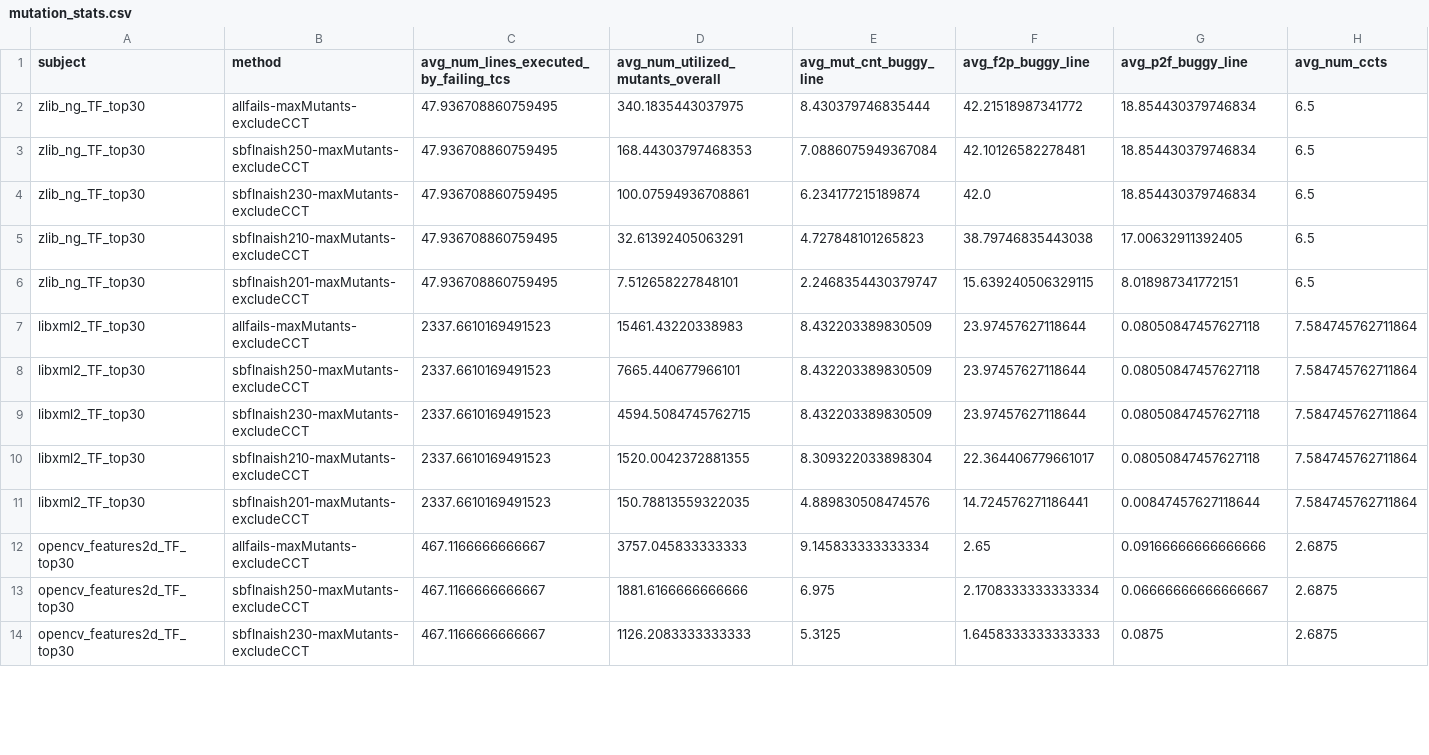
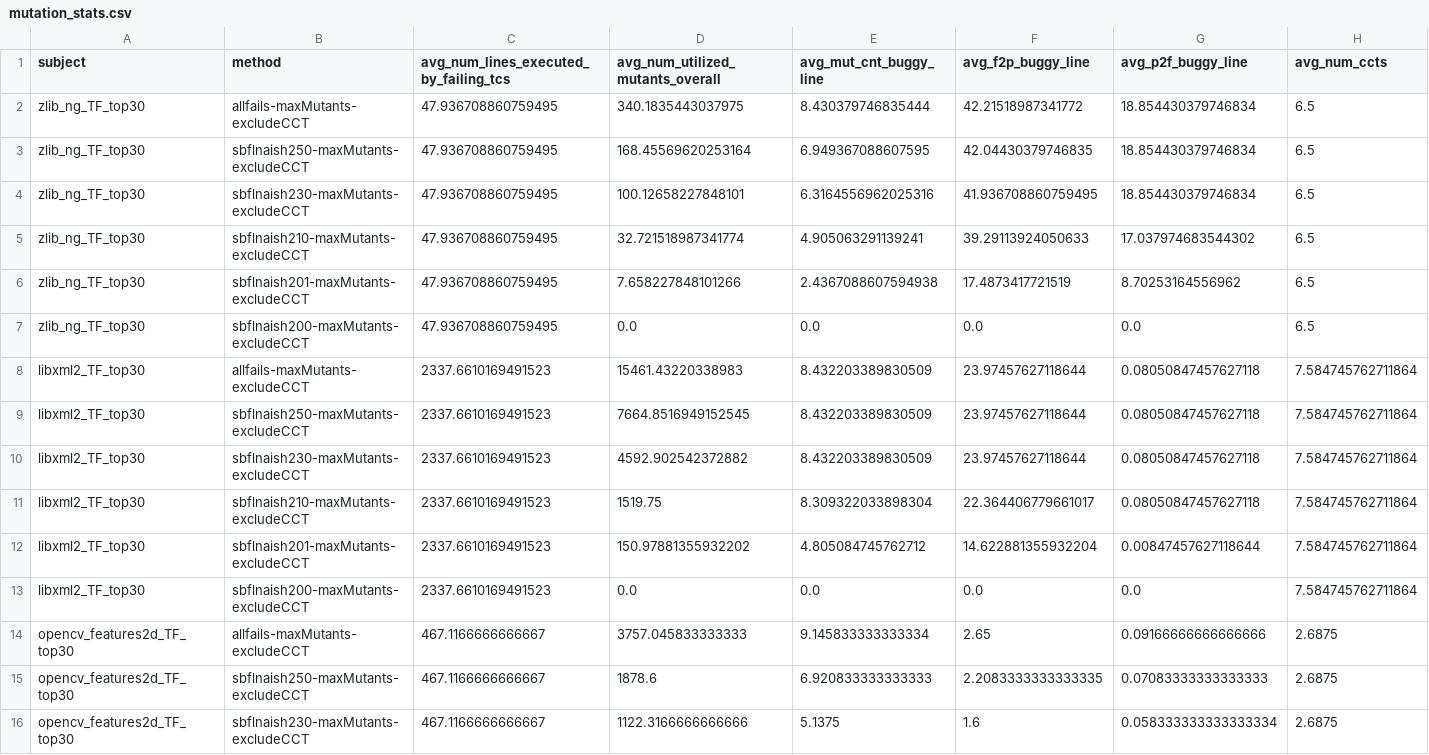
Before and after one commit to yheechan/FL-Dataset-Generating-Tool, a CSV file: rq_results/RQ1_2/mutation_stats.csv, drawn as a sheet; only a part is shown; the diff covers the shown part only.

```diff
--- a/rq_results/RQ1_2/mutation_stats.csv
+++ b/rq_results/RQ1_2/mutation_stats.csv
@@ -2,13 +2,15 @@ subject,method,avg_num_lines_executed_by_failing_tcs,avg_num_utilized_mutants_ov
 zlib_ng_TF_top30,allfails-maxMutants-excludeCCT,47.936708860759495,340.1835443037975,8.430379746835444,42.21518987341772,18.854430379746834,6.5
-zlib_ng_TF_top30,sbflnaish250-maxMutants-excludeCCT,47.936708860759495,168.44303797468353,7.0886075949367084,42.10126582278481,18.854430379746834,6.5
-zlib_ng_TF_top30,sbflnaish230-maxMutants-excludeCCT,47.936708860759495,100.07594936708861,6.234177215189874,42.0,18.854430379746834,6.5
-zlib_ng_TF_top30,sbflnaish210-maxMutants-excludeCCT,47.936708860759495,32.61392405063291,4.727848101265823,38.79746835443038,17.00632911392405,6.5
-zlib_ng_TF_top30,sbflnaish201-maxMutants-excludeCCT,47.936708860759495,7.512658227848101,2.2468354430379747,15.639240506329115,8.018987341772151,6.5
+zlib_ng_TF_top30,sbflnaish250-maxMutants-excludeCCT,47.936708860759495,168.45569620253164,6.949367088607595,42.04430379746835,18.854430379746834,6.5
+zlib_ng_TF_top30,sbflnaish230-maxMutants-excludeCCT,47.936708860759495,100.12658227848101,6.3164556962025316,41.936708860759495,18.854430379746834,6.5
+zlib_ng_TF_top30,sbflnaish210-maxMutants-excludeCCT,47.936708860759495,32.721518987341774,4.905063291139241,39.29113924050633,17.037974683544302,6.5
+zlib_ng_TF_top30,sbflnaish201-maxMutants-excludeCCT,47.936708860759495,7.658227848101266,2.4367088607594938,17.4873417721519,8.70253164556962,6.5
+zlib_ng_TF_top30,sbflnaish200-maxMutants-excludeCCT,47.936708860759495,0.0,0.0,0.0,0.0,6.5
 libxml2_TF_top30,allfails-maxMutants-excludeCCT,2337.6610169491523,15461.43220338983,8.432203389830509,23.97457627118644,0.08050847457627118,7.584745762711864
-libxml2_TF_top30,sbflnaish250-maxMutants-excludeCCT,2337.6610169491523,7665.440677966101,8.432203389830509,23.97457627118644,0.08050847457627118,7.584745762711864
-libxml2_TF_top30,sbflnaish230-maxMutants-excludeCCT,2337.6610169491523,4594.5084745762715,8.432203389830509,23.97457627118644,0.08050847457627118,7.584745762711864
-libxml2_TF_top30,sbflnaish210-maxMutants-excludeCCT,2337.6610169491523,1520.0042372881355,8.309322033898304,22.364406779661017,0.08050847457627118,7.584745762711864
-libxml2_TF_top30,sbflnaish201-maxMutants-excludeCCT,2337.6610169491523,150.78813559322035,4.889830508474576,14.724576271186441,0.00847457627118644,7.584745762711864
+libxml2_TF_top30,sbflnaish250-maxMutants-excludeCCT,2337.6610169491523,7664.8516949152545,8.432203389830509,23.97457627118644,0.08050847457627118,7.584745762711864
+libxml2_TF_top30,sbflnaish230-maxMutants-excludeCCT,2337.6610169491523,4592.902542372882,8.432203389830509,23.97457627118644,0.08050847457627118,7.584745762711864
+libxml2_TF_top30,sbflnaish210-maxMutants-excludeCCT,2337.6610169491523,1519.75,8.309322033898304,22.364406779661017,0.08050847457627118,7.584745762711864
+libxml2_TF_top30,sbflnaish201-maxMutants-excludeCCT,2337.6610169491523,150.97881355932202,4.805084745762712,14.622881355932204,0.00847457627118644,7.584745762711864
+libxml2_TF_top30,sbflnaish200-maxMutants-excludeCCT,2337.6610169491523,0.0,0.0,0.0,0.0,7.584745762711864
 opencv_features2d_TF_top30,allfails-maxMutants-excludeCCT,467.1166666666667,3757.045833333333,9.145833333333334,2.65,0.09166666666666666,2.6875
-opencv_features2d_TF_top30,sbflnaish250-maxMutants-excludeCCT,467.1166666666667,1881.6166666666666,6.975,2.1708333333333334,0.06666666666666667,2.6875
-opencv_features2d_TF_top30,sbflnaish230-maxMutants-excludeCCT,467.1166666666667,1126.2083333333333,5.3125,1.6458333333333333,0.0875,2.6875
+opencv_features2d_TF_top30,sbflnaish250-maxMutants-excludeCCT,467.1166666666667,1878.6,6.920833333333333,2.2083333333333335,0.07083333333333333,2.6875
+opencv_features2d_TF_top30,sbflnaish230-maxMutants-excludeCCT,467.1166666666667,1122.3166666666666,5.1375,1.6,0.058333333333333334,2.6875
```
Also changed, not shown: 4 added rows and 32 edited cells elsewhere in this file, rq_results/RQ1_2/average_acc.csv, rq_results/RQ1_2/mbfl_scores.csv, 26 other files.
